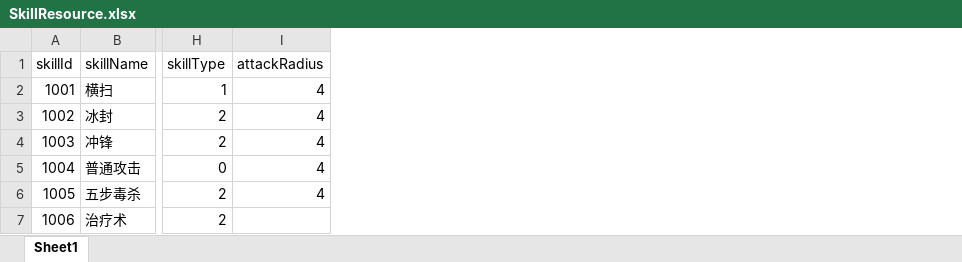
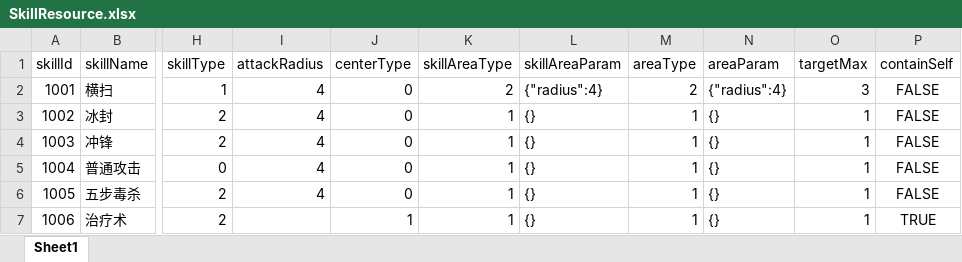
Before and after one commit to JunahW/gamedemo, an Excel workbook: src/main/resources/resource/SkillResource.xlsx, sheet Sheet1, drawn as a sheet; only a part is shown, gaps mark what is left out; values as stored, in another font and other column widths than the file's, no borders; the diff names each change by its address in the sheet, - before the commit and + after, or states it on an @@ line.

```diff
--- a/src/main/resources/resource/SkillResource.xlsx (sheet Sheet1)
+++ b/src/main/resources/resource/SkillResource.xlsx (sheet Sheet1)
+column J (centerType), rows 2-7: 0 | 0 | 0 | 0 | 0 | 1
+column K (skillAreaType), rows 2-7: 2 | 1 | 1 | 1 | 1 | 1
+column L (skillAreaParam), rows 2-7: {"radius":4} | {} | {} | {} | {} | {}
+column M (areaType), rows 2-7: 2 | 1 | 1 | 1 | 1 | 1
+column N (areaParam), rows 2-7: {"radius":4} | {} | {} | {} | {} | {}
+column O (targetMax), rows 2-7: 3 | 1 | 1 | 1 | 1 | 1
+column P (containSelf), rows 2-7: FALSE | FALSE | FALSE | FALSE | FALSE | TRUE
```
Also changed, not shown: src/main/resources/resource/BuffResource.xlsx, 22 other files.
